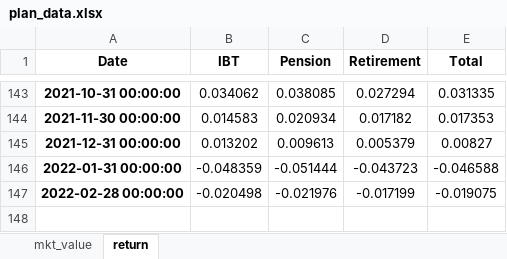
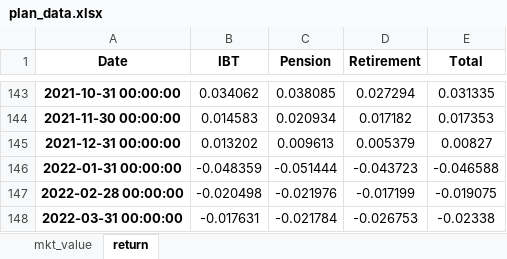
Before and after one commit to pforjoe/SAA, an Excel workbook: data/time_series/plan_data.xlsx, sheet return, drawn as a sheet; only a part is shown, gaps mark what is left out; values as stored, in another font and other column widths than the file's, no borders; conditional formats not drawn; the diff names each change by its address in the sheet, - before the commit and + after, or states it on an @@ line.

Commit message:
update ftse, asset & liability date to 3/31/2022

```diff
--- a/data/time_series/plan_data.xlsx (sheet return)
+++ b/data/time_series/plan_data.xlsx (sheet return)
+row 148: 2022-03-31 00:00:00 | -0.017631 | -0.021784 | -0.026753 | -0.02338
```
Also changed, not shown: sheet mkt_value, data/time_series/ftse_data.xlsx, 1 other file.
